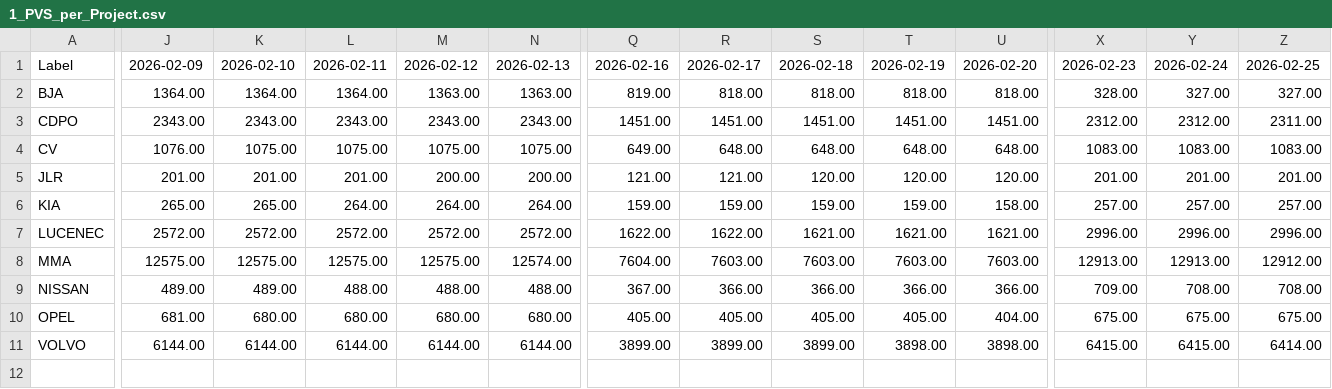
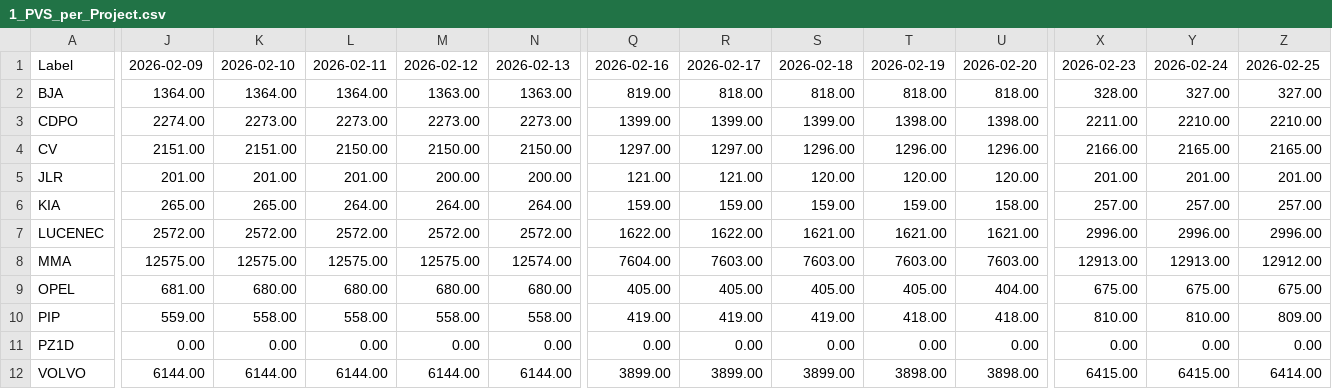
Before and after one commit to qaaph-zyld/Daily_Production_IT, a CSV file: PVS/Planned/Day/1_PVS_per_Project.csv, drawn as a sheet; only a part is shown, gaps mark what is left out; removed rows and columns are numbered as before the commit, all else as after; rows hold the shown columns only; the diff covers the shown part only; the diff names each change by its address in the sheet, - before the commit and + after, or states it on an @@ line.

```diff
--- a/PVS/Planned/Day/1_PVS_per_Project.csv
+++ b/PVS/Planned/Day/1_PVS_per_Project.csv
-J3: 2343.00
+J3: 2274.00
-K3: 2343.00
+K3: 2273.00
-L3: 2343.00
+L3: 2273.00
-M3: 2343.00
+M3: 2273.00
-N3: 2343.00
+N3: 2273.00
-Q3: 1451.00
+Q3: 1399.00
-R3: 1451.00
+R3: 1399.00
-S3: 1451.00
+S3: 1399.00
-T3: 1451.00
+T3: 1398.00
-U3: 1451.00
+U3: 1398.00
-X3: 2312.00
+X3: 2211.00
-Y3: 2312.00
+Y3: 2210.00
-Z3: 2311.00
+Z3: 2210.00
-J4: 1076.00
+J4: 2151.00
-K4: 1075.00
+K4: 2151.00
-L4: 1075.00
+L4: 2150.00
-M4: 1075.00
+M4: 2150.00
-N4: 1075.00
+N4: 2150.00
-Q4: 649.00
+Q4: 1297.00
-R4: 648.00
+R4: 1297.00
-S4: 648.00
+S4: 1296.00
-T4: 648.00
+T4: 1296.00
-U4: 648.00
+U4: 1296.00
-X4: 1083.00
+X4: 2166.00
-Y4: 1083.00
+Y4: 2165.00
-Z4: 1083.00
+Z4: 2165.00
-row 9: NISSAN | 489.00 | 489.00 | 488.00 | 488.00 | 488.00 | 367.00 | 366.00 | 366.00 | 366.00 | 366.00 | 709.00 | 708.00 | 708.00
+row 10: PIP | 559.00 | 558.00 | 558.00 | 558.00 | 558.00 | 419.00 | 419.00 | 419.00 | 418.00 | 418.00 | 810.00 | 810.00 | 809.00
+row 11: PZ1D | 0.00 | 0.00 | 0.00 | 0.00 | 0.00 | 0.00 | 0.00 | 0.00 | 0.00 | 0.00 | 0.00 | 0.00 | 0.00
```
Also changed, not shown: 9 edited cells elsewhere in this file, PVS/Debug/LTP_ref_extract.csv, PVS/Planned/Week/1_PVS_per_Project.csv, 10 other files.
